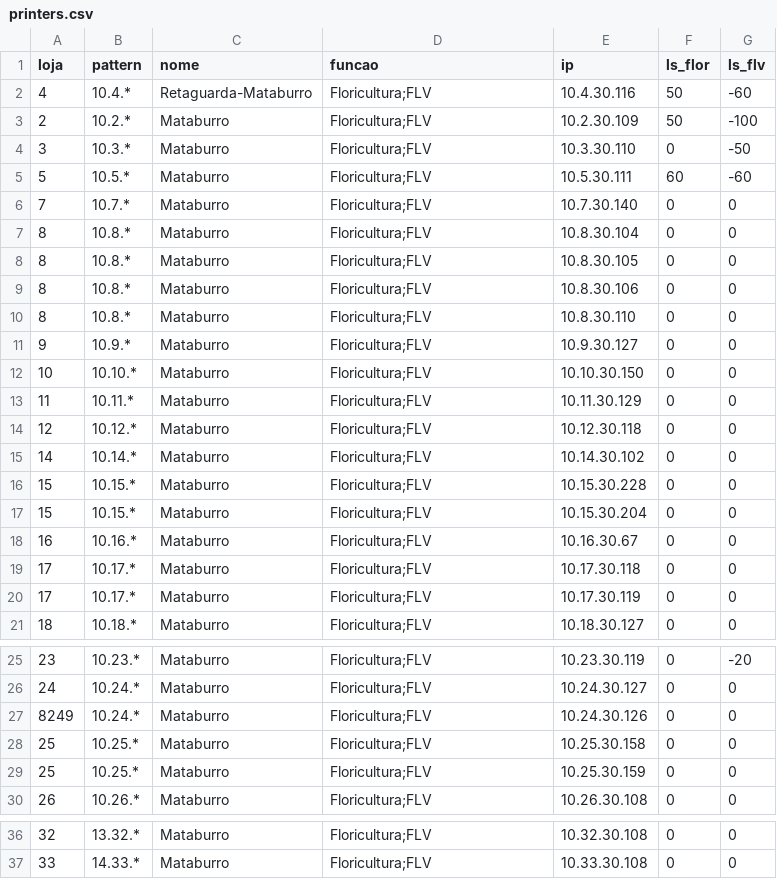
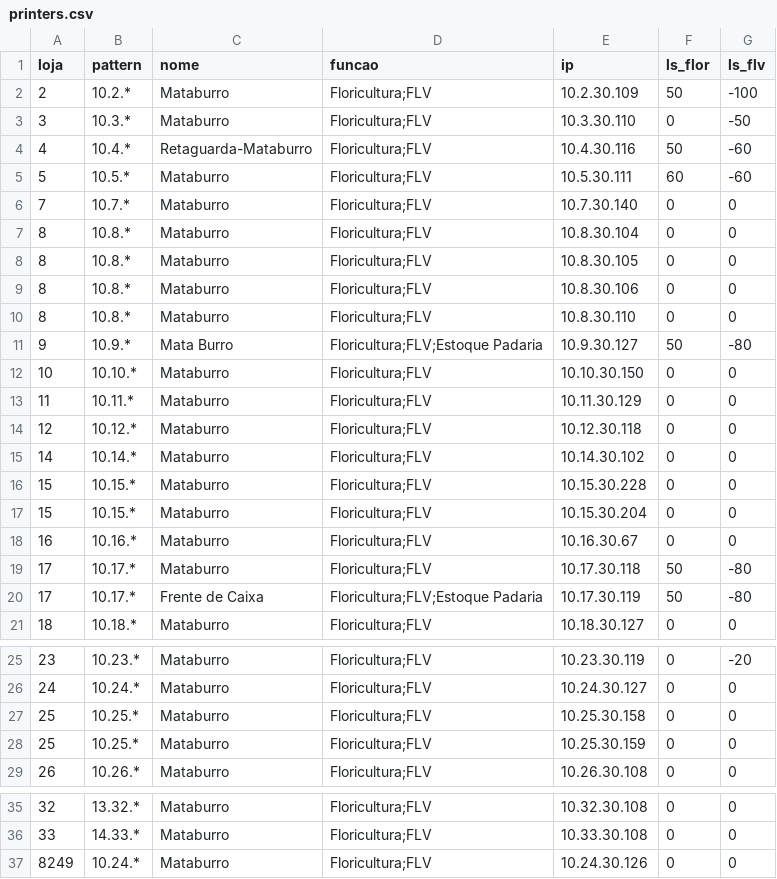
Before and after one commit to Deyvidhalaten/ImpressoraZQ230, a CSV file: printers.csv, drawn as a sheet; only a part is shown, gaps mark what is left out.

```diff
--- a/printers.csv
+++ b/printers.csv
@@ -1,5 +1,5 @@
 loja,pattern,nome,funcao,ip,ls_flor,ls_flv
-4,10.4.*,Retaguarda-Mataburro,Floricultura;FLV,10.4.30.116,50,-60
 2,10.2.*,Mataburro,Floricultura;FLV,10.2.30.109,50,-100
 3,10.3.*,Mataburro,Floricultura;FLV,10.3.30.110,0,-50
+4,10.4.*,Retaguarda-Mataburro,Floricultura;FLV,10.4.30.116,50,-60
 5,10.5.*,Mataburro,Floricultura;FLV,10.5.30.111,60,-60
@@ -10,3 +10,3 @@ loja,pattern,nome,funcao,ip,ls_flor,ls_flv
 8,10.8.*,Mataburro,Floricultura;FLV,10.8.30.110,0,0
-9,10.9.*,Mataburro,Floricultura;FLV,10.9.30.127,0,0
+9,10.9.*,Mata Burro,Floricultura;FLV;Estoque Padaria,10.9.30.127,50,-80
 10,10.10.*,Mataburro,Floricultura;FLV,10.10.30.150,0,0
@@ -18,4 +18,4 @@ loja,pattern,nome,funcao,ip,ls_flor,ls_flv
 16,10.16.*,Mataburro,Floricultura;FLV,10.16.30.67,0,0
-17,10.17.*,Mataburro,Floricultura;FLV,10.17.30.118,0,0
-17,10.17.*,Mataburro,Floricultura;FLV,10.17.30.119,0,0
+17,10.17.*,Mataburro,Floricultura;FLV,10.17.30.118,50,-80
+17,10.17.*,Frente de Caixa,Floricultura;FLV;Estoque Padaria,10.17.30.119,50,-80
 18,10.18.*,Mataburro,Floricultura;FLV,10.18.30.127,0,0
@@ -26,3 +26,2 @@ loja,pattern,nome,funcao,ip,ls_flor,ls_flv
 24,10.24.*,Mataburro,Floricultura;FLV,10.24.30.127,0,0
-8249,10.24.*,Mataburro,Floricultura;FLV,10.24.30.126,0,0
 25,10.25.*,Mataburro,Floricultura;FLV,10.25.30.158,0,0
@@ -37 +36,2 @@ loja,pattern,nome,funcao,ip,ls_flor,ls_flv
 33,14.33.*,Mataburro,Floricultura;FLV,10.33.30.108,0,0
+8249,10.24.*,Mataburro,Floricultura;FLV,10.24.30.126,0,0
```
Also changed, not shown: 3 other files.
